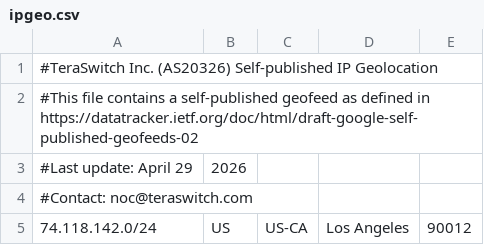
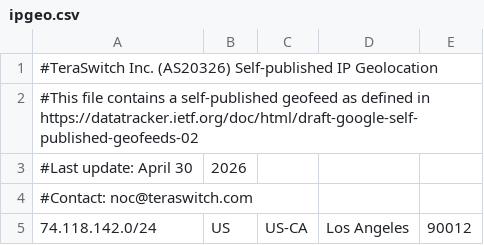
Before and after one commit to TeraSwitch/as20326.com, a CSV file: ipgeo.csv, drawn as a sheet; only a part is shown.

Commit message:
Update IP geolocation data

```diff
--- a/ipgeo.csv
+++ b/ipgeo.csv
@@ -2,3 +2,3 @@
 #This file contains a self-published geofeed as defined in https://datatracker.ietf.org/doc/html/draft-google-self-published-geofeeds-02
-#Last update: April 29, 2026
+#Last update: April 30, 2026
 #Contact: noc@teraswitch.com
```
Also changed, not shown: 1 other file.
